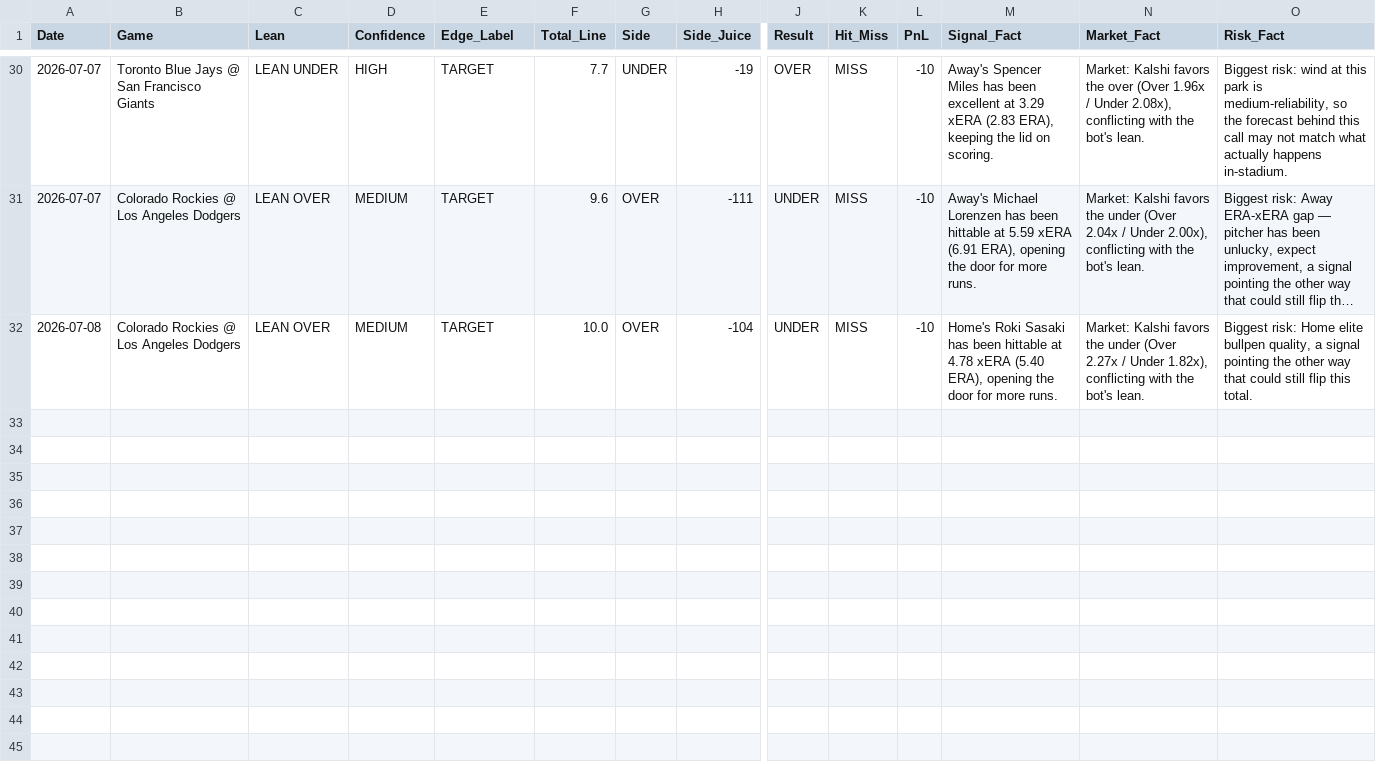
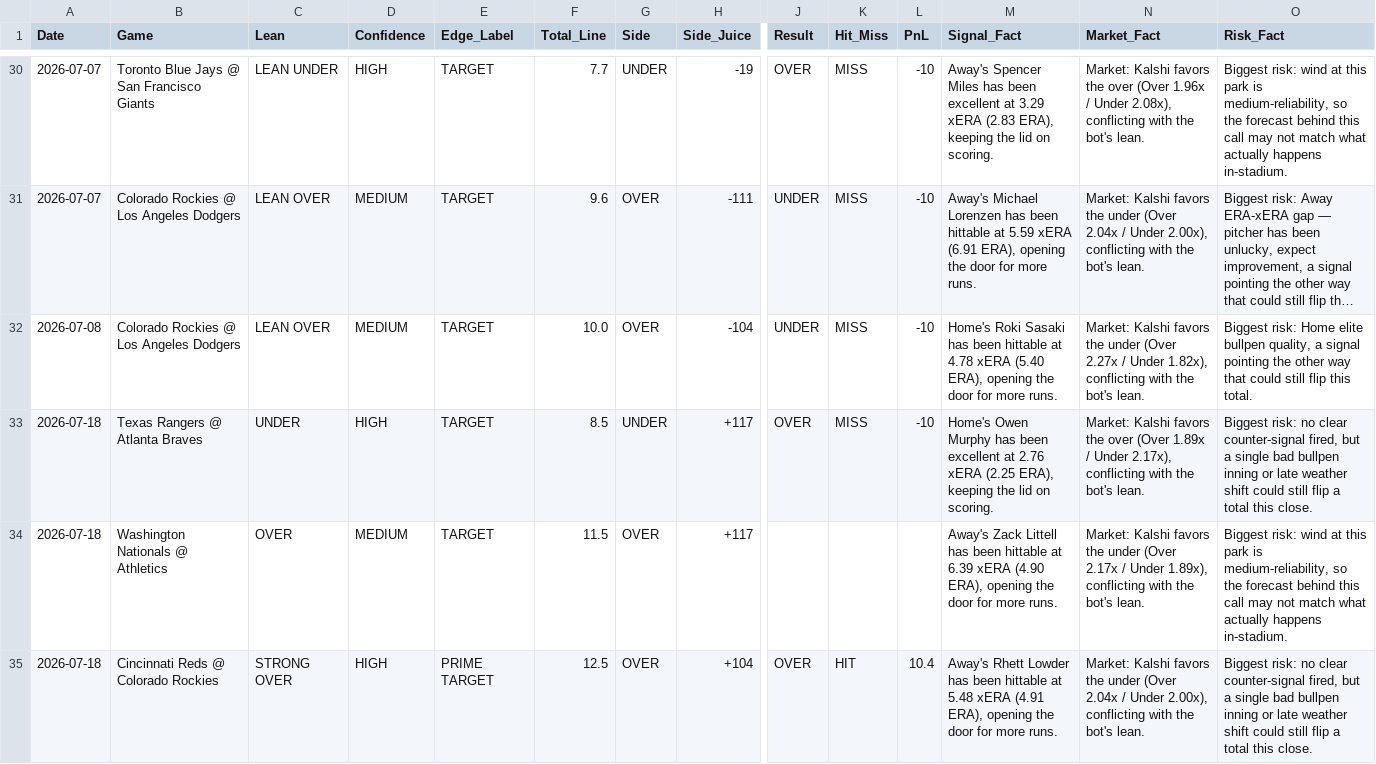
Before and after one commit to joeygir/mlb-polymarket-bot, a CSV file: picks_log.csv, drawn as a sheet; only a part is shown, gaps mark what is left out; long unchanged cells end in …; rows hold the shown columns only; the diff names each change by its address in the sheet, - before the commit and + after, or states it on an @@ line.

Commit message:
auto: update picks log [2026-07-19]

```diff
--- a/picks_log.csv
+++ b/picks_log.csv
+row 33: 2026-07-18 | Texas Rangers @ Atlanta Braves | UNDER | HIGH | TARGET | 8.5 | UNDER | +117 | OVER | MISS | -10 | Home's Owen Murphy has been excellent at 2.76 xERA (2.25 ERA), keeping the lid on scoring. | Market: Kalshi favors the over (Over 1.89x / Under 2.17x), conflicting with the bot's lean. | Biggest risk: no clear counter-signal fired, but a single bad bullpen inning or late weather shift could still flip a total this close.
+row 34: 2026-07-18 | Washington Nationals @ Athletics | OVER | MEDIUM | TARGET | 11.5 | OVER | +117 |  |  |  | Away's Zack Littell has been hittable at 6.39 xERA (4.90 ERA), opening the door for more runs. | Market: Kalshi favors the under (Over 2.17x / Under 1.89x), conflicting with the bot's lean. | Biggest risk: wind at this park is medium-reliability, so the forecast behind this call may not match what actually happens in-stadium.
+row 35: 2026-07-18 | Cincinnati Reds @ Colorado Rockies | STRONG OVER | HIGH | PRIME TARGET | 12.5 | OVER | +104 | OVER | HIT | 10.4 | Away's Rhett Lowder has been hittable at 5.48 xERA (4.91 ERA), opening the door for more runs. | Market: Kalshi favors the under (Over 2.04x / Under 2.00x), conflicting with the bot's lean. | Biggest risk: no clear counter-signal fired, but a single bad bullpen inning or late weather shift could still flip a total this close.
```
